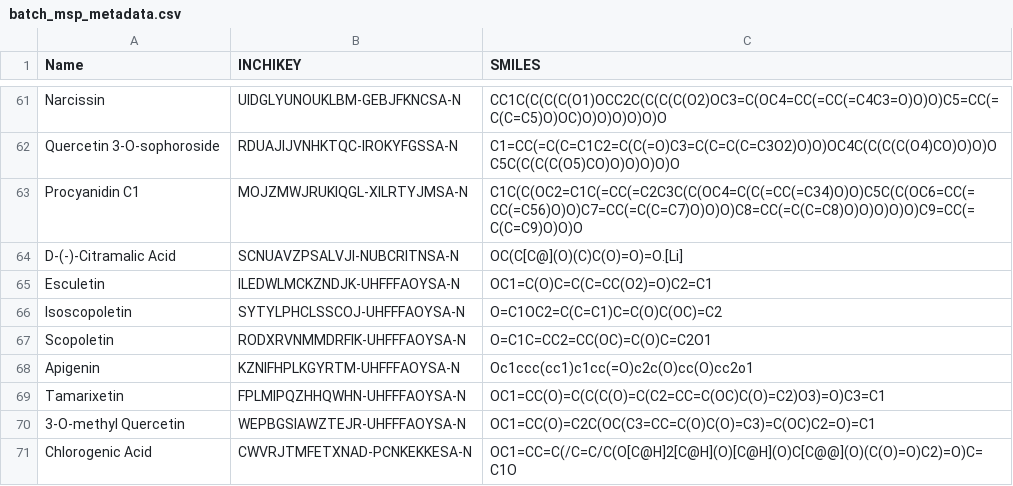
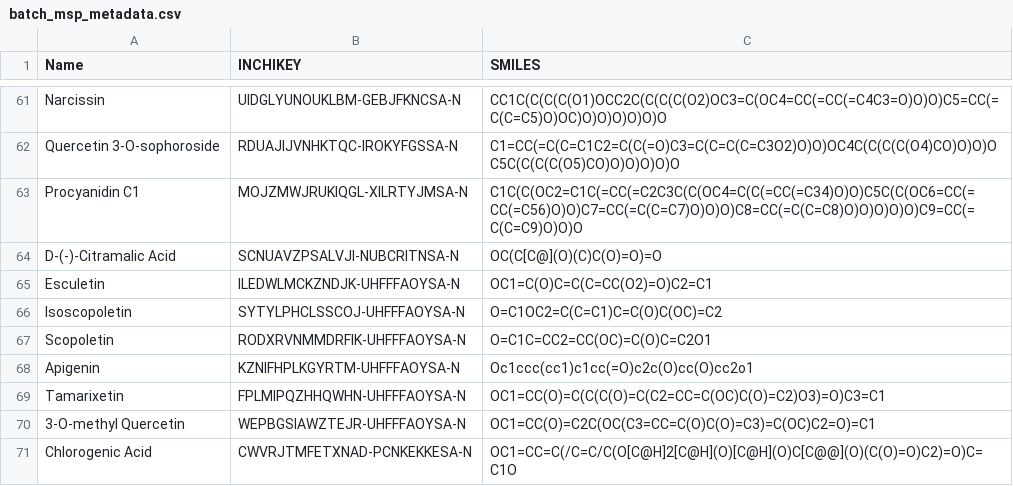
Before and after one commit to CooperstoneLab/PhenolicsDB, a CSV file: inst/extdata/batch_msp_metadata.csv, drawn as a sheet; only a part is shown, gaps mark what is left out.

```diff
--- a/inst/extdata/batch_msp_metadata.csv
+++ b/inst/extdata/batch_msp_metadata.csv
@@ -63,3 +63,3 @@ Quercetin 3-O-sophoroside,RDUAJIJVNHKTQC-IROKYFGSSA-N,C1=CC(=C(C=C1C2=C(C(=O)C3=
 Procyanidin C1,MOJZMWJRUKIQGL-XILRTYJMSA-N,C1C(C(OC2=C1C(=CC(=C2C3C(C(OC4=C(C(=CC(=C34)O)O)C5C(C(OC6=CC(=CC(=C56)O)O)C7=CC(=C(C=C7)O)O)O)C8=CC(=C(C=C8)O)O)O)O)O)C9=CC(=C(C=C9)O)O)O
-D-(-)-Citramalic Acid,SCNUAVZPSALVJI-NUBCRITNSA-N,OC(C[C@](O)(C)C(O)=O)=O.[Li]
+D-(-)-Citramalic Acid,SCNUAVZPSALVJI-NUBCRITNSA-N,OC(C[C@](O)(C)C(O)=O)=O
 Esculetin,ILEDWLMCKZNDJK-UHFFFAOYSA-N,OC1=C(O)C=C(C=CC(O2)=O)C2=C1
```
Also changed, not shown: inst/extdata/batch_read_neg20.csv, inst/extdata/batch_read_pos20_6545.csv, 9 other files.
